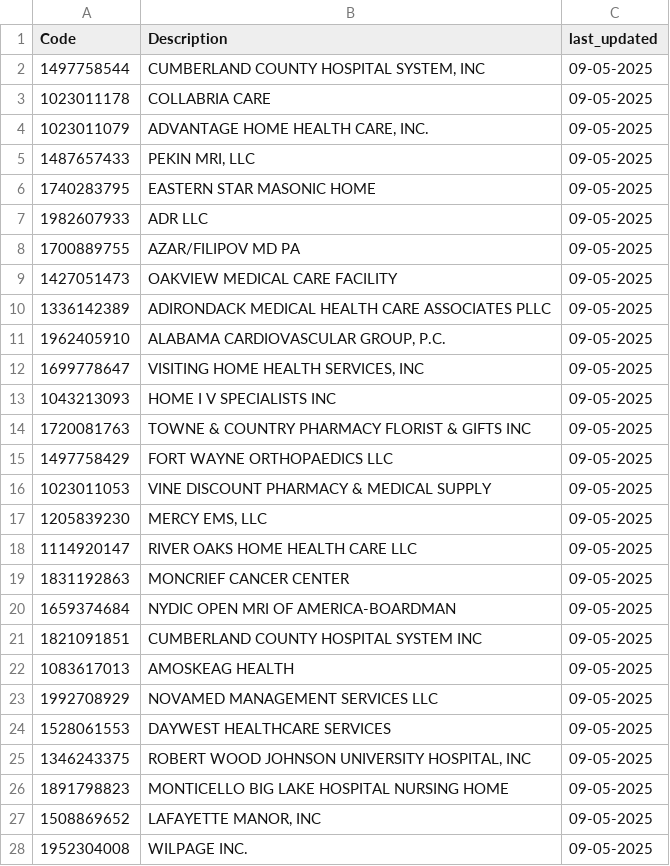
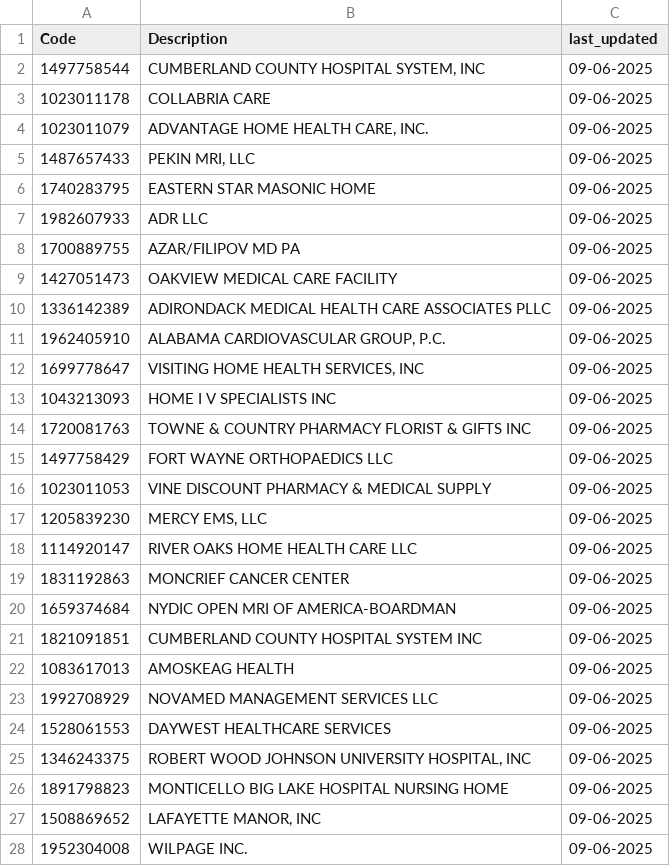
Before and after one commit to paulquimbo/medical-codex-pipeline, a CSV file: output/csv/npicode_org_short.csv, drawn as a sheet; only a part is shown; the diff covers the shown part only.

```diff
--- a/output/csv/npicode_org_short.csv
+++ b/output/csv/npicode_org_short.csv
@@ -1,28 +1,28 @@
 Code,Description,last_updated
-1497758544,"CUMBERLAND COUNTY HOSPITAL SYSTEM, INC",09-05-2025
-1023011178,COLLABRIA CARE,09-05-2025
-1023011079,"ADVANTAGE HOME HEALTH CARE, INC.",09-05-2025
-1487657433,"PEKIN MRI, LLC",09-05-2025
-1740283795,EASTERN STAR MASONIC HOME,09-05-2025
-1982607933,ADR LLC,09-05-2025
-1700889755,AZAR/FILIPOV MD PA,09-05-2025
-1427051473,OAKVIEW MEDICAL CARE FACILITY,09-05-2025
-1336142389,ADIRONDACK MEDICAL HEALTH CARE ASSOCIATES PLLC,09-05-2025
-1962405910,"ALABAMA CARDIOVASCULAR GROUP, P.C.",09-05-2025
-1699778647,"VISITING HOME HEALTH SERVICES, INC",09-05-2025
-1043213093,HOME I V SPECIALISTS INC,09-05-2025
-1720081763,TOWNE & COUNTRY PHARMACY FLORIST & GIFTS INC,09-05-2025
-1497758429,FORT WAYNE ORTHOPAEDICS LLC,09-05-2025
-1023011053,VINE DISCOUNT PHARMACY & MEDICAL SUPPLY,09-05-2025
-1205839230,"MERCY EMS, LLC",09-05-2025
-1114920147,RIVER OAKS HOME HEALTH CARE LLC,09-05-2025
-1831192863,MONCRIEF CANCER CENTER,09-05-2025
-1659374684,NYDIC OPEN MRI OF AMERICA-BOARDMAN,09-05-2025
-1821091851,CUMBERLAND COUNTY HOSPITAL SYSTEM INC,09-05-2025
-1083617013,AMOSKEAG HEALTH,09-05-2025
-1992708929,NOVAMED MANAGEMENT SERVICES LLC,09-05-2025
-1528061553,DAYWEST HEALTHCARE SERVICES,09-05-2025
-1346243375,"ROBERT WOOD JOHNSON UNIVERSITY HOSPITAL, INC",09-05-2025
-1891798823,MONTICELLO BIG LAKE HOSPITAL NURSING HOME,09-05-2025
-1508869652,"LAFAYETTE MANOR, INC",09-05-2025
-1952304008,WILPAGE INC.,09-05-2025
+1497758544,"CUMBERLAND COUNTY HOSPITAL SYSTEM, INC",09-06-2025
+1023011178,COLLABRIA CARE,09-06-2025
+1023011079,"ADVANTAGE HOME HEALTH CARE, INC.",09-06-2025
+1487657433,"PEKIN MRI, LLC",09-06-2025
+1740283795,EASTERN STAR MASONIC HOME,09-06-2025
+1982607933,ADR LLC,09-06-2025
+1700889755,AZAR/FILIPOV MD PA,09-06-2025
+1427051473,OAKVIEW MEDICAL CARE FACILITY,09-06-2025
+1336142389,ADIRONDACK MEDICAL HEALTH CARE ASSOCIATES PLLC,09-06-2025
+1962405910,"ALABAMA CARDIOVASCULAR GROUP, P.C.",09-06-2025
+1699778647,"VISITING HOME HEALTH SERVICES, INC",09-06-2025
+1043213093,HOME I V SPECIALISTS INC,09-06-2025
+1720081763,TOWNE & COUNTRY PHARMACY FLORIST & GIFTS INC,09-06-2025
+1497758429,FORT WAYNE ORTHOPAEDICS LLC,09-06-2025
+1023011053,VINE DISCOUNT PHARMACY & MEDICAL SUPPLY,09-06-2025
+1205839230,"MERCY EMS, LLC",09-06-2025
+1114920147,RIVER OAKS HOME HEALTH CARE LLC,09-06-2025
+1831192863,MONCRIEF CANCER CENTER,09-06-2025
+1659374684,NYDIC OPEN MRI OF AMERICA-BOARDMAN,09-06-2025
+1821091851,CUMBERLAND COUNTY HOSPITAL SYSTEM INC,09-06-2025
+1083617013,AMOSKEAG HEALTH,09-06-2025
+1992708929,NOVAMED MANAGEMENT SERVICES LLC,09-06-2025
+1528061553,DAYWEST HEALTHCARE SERVICES,09-06-2025
+1346243375,"ROBERT WOOD JOHNSON UNIVERSITY HOSPITAL, INC",09-06-2025
+1891798823,MONTICELLO BIG LAKE HOSPITAL NURSING HOME,09-06-2025
+1508869652,"LAFAYETTE MANOR, INC",09-06-2025
+1952304008,WILPAGE INC.,09-06-2025
```
Also changed, not shown: 161 edited cells elsewhere in this file, output/csv/icd10who_short.csv, output/csv/npicode_full_short.csv, 9 other files.
